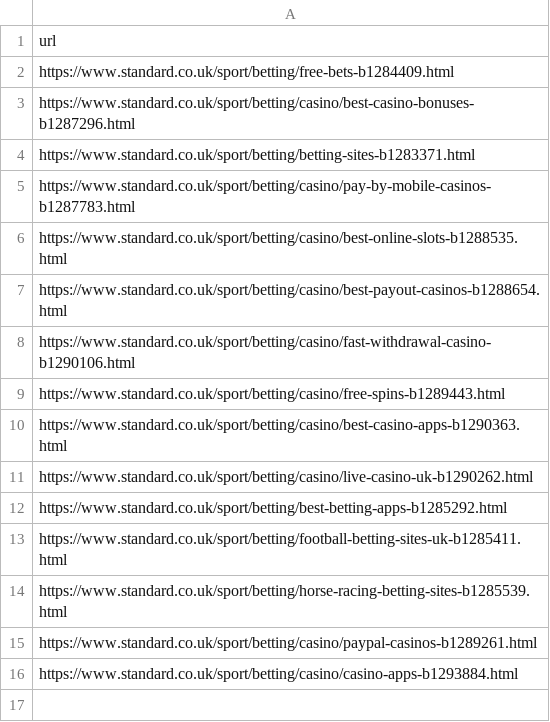
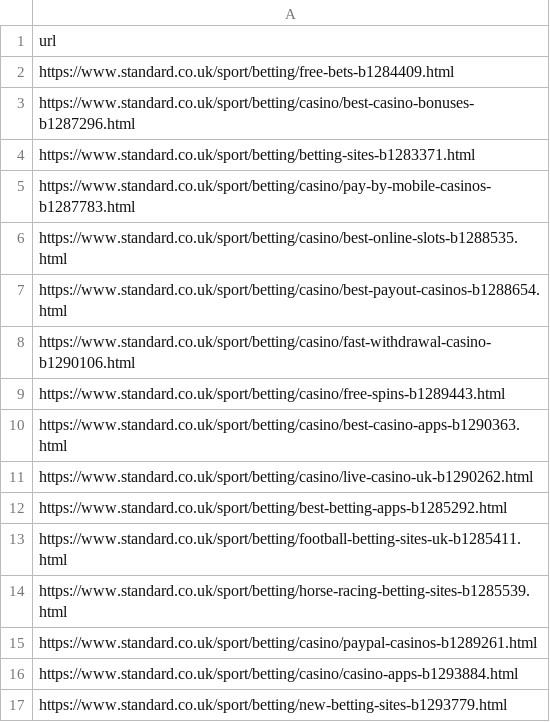
Before and after one commit to san-kax/DMCA, a CSV file: urls/Standard.csv, drawn as a sheet; the diff names each change by its address in the sheet, - before the commit and + after, or states it on an @@ line.

Commit message:
Add files via upload

```diff
--- a/urls/Standard.csv
+++ b/urls/Standard.csv
+row 17: https://www.standard.co.uk/sport/betting/new-betting-sites-b1293779.html
```
